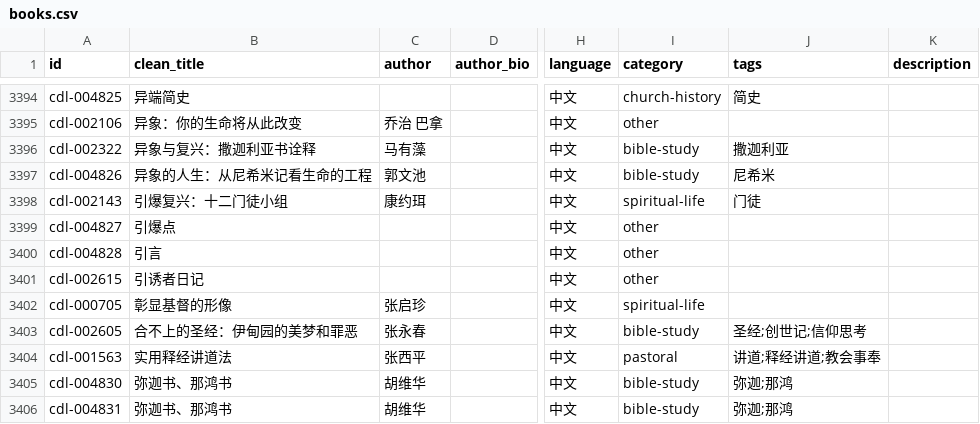
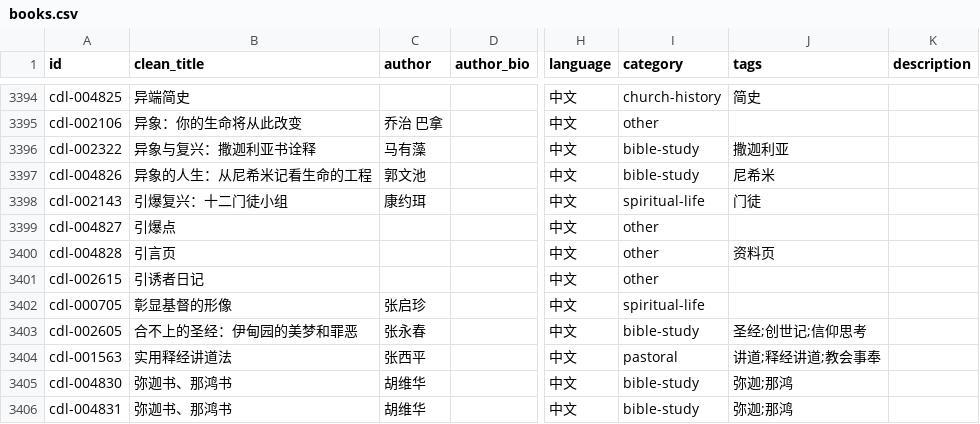
Before and after one commit to GioiaZheng/christian-digital-library, a CSV file: data/books.csv, drawn as a sheet; only a part is shown, gaps mark what is left out; the diff covers the shown part only; the diff names each change by its address in the sheet, - before the commit and + after, or states it on an @@ line.

```diff
--- a/data/books.csv
+++ b/data/books.csv
-B3400 (clean_title): 引言
+B3400 (clean_title): 引言页
-J3400 (tags): (empty)
+J3400 (tags): 资料页
```
Also changed, not shown: 68 edited cells elsewhere in this file.
